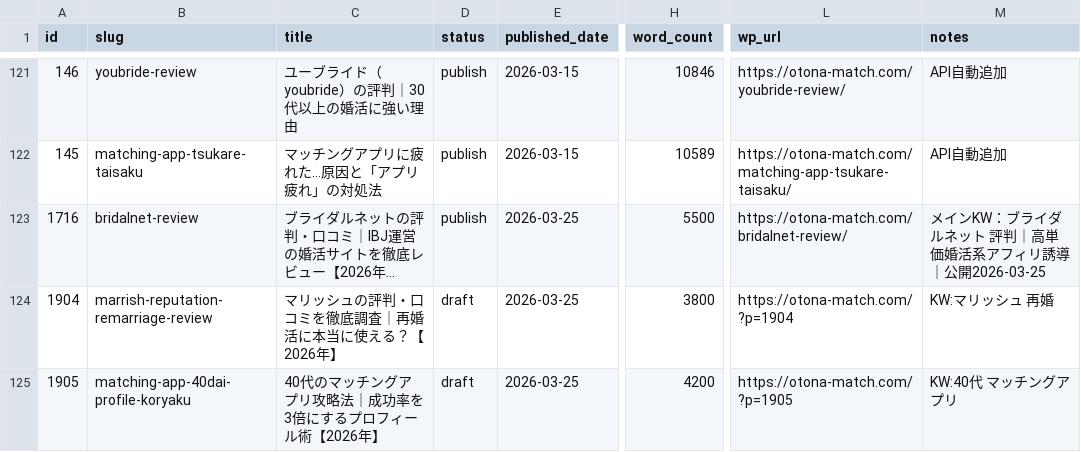
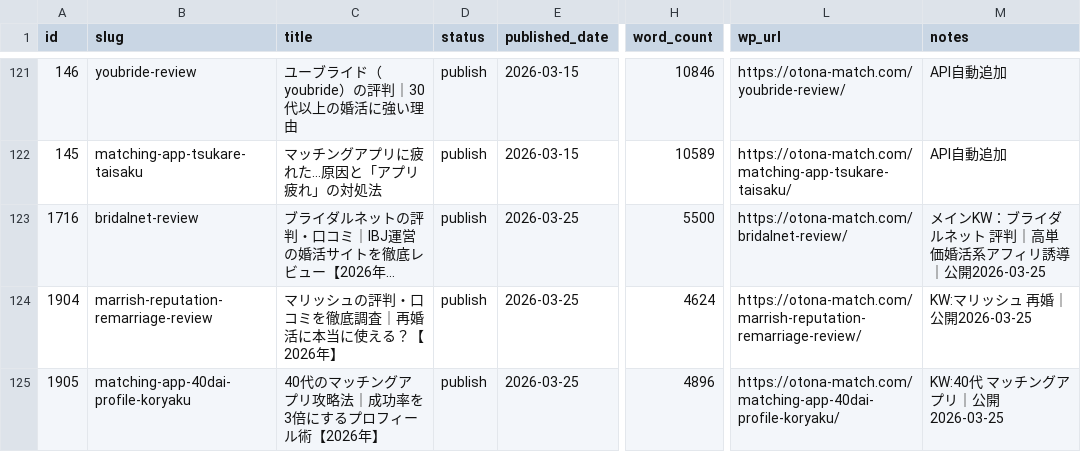
Before and after one commit to tmizuno27/claude-code, a CSV file: sites/otona-match.com/outputs/article-management.csv, drawn as a sheet; only a part is shown, gaps mark what is left out; long unchanged cells end in …; the diff names each change by its address in the sheet, - before the commit and + after, or states it on an @@ line.

```diff
--- a/sites/otona-match.com/outputs/article-management.csv
+++ b/sites/otona-match.com/outputs/article-management.csv
-D124:D125 (status): draft
+D124:D125 (status): publish
-H124 (word_count): 3800
+H124 (word_count): 4624
-L124 (wp_url): https://otona-match.com/?p=1904
+L124 (wp_url): https://otona-match.com/marrish-reputation-remarriage-review/
-M124 (notes): KW:マリッシュ 再婚
+M124 (notes): KW:マリッシュ 再婚｜公開2026-03-25
-H125 (word_count): 4200
+H125 (word_count): 4896
-L125 (wp_url): https://otona-match.com/?p=1905
+L125 (wp_url): https://otona-match.com/matching-app-40dai-profile-koryaku/
-M125 (notes): KW:40代 マッチングアプリ
+M125 (notes): KW:40代 マッチングアプリ｜公開2026-03-25
```
Also changed, not shown: sites/sim-hikaku.online/outputs/article-management.csv, 8 other files.
